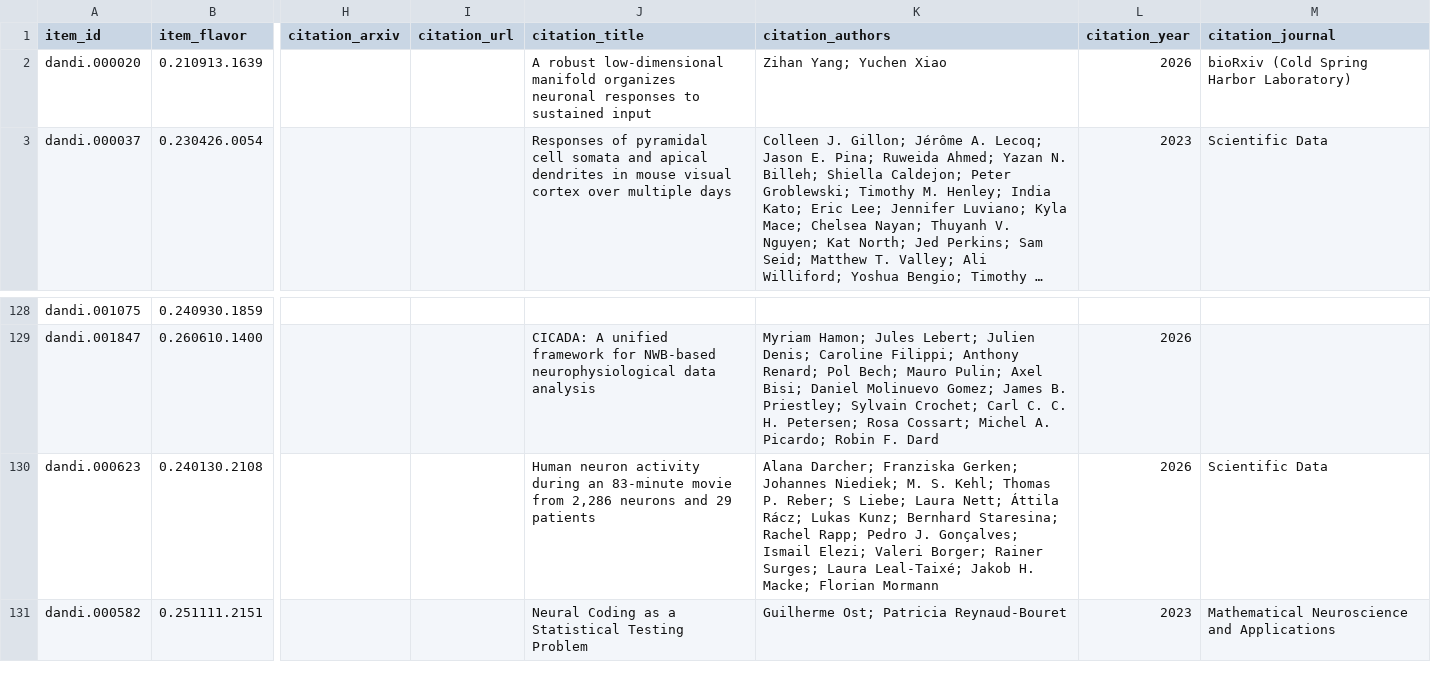
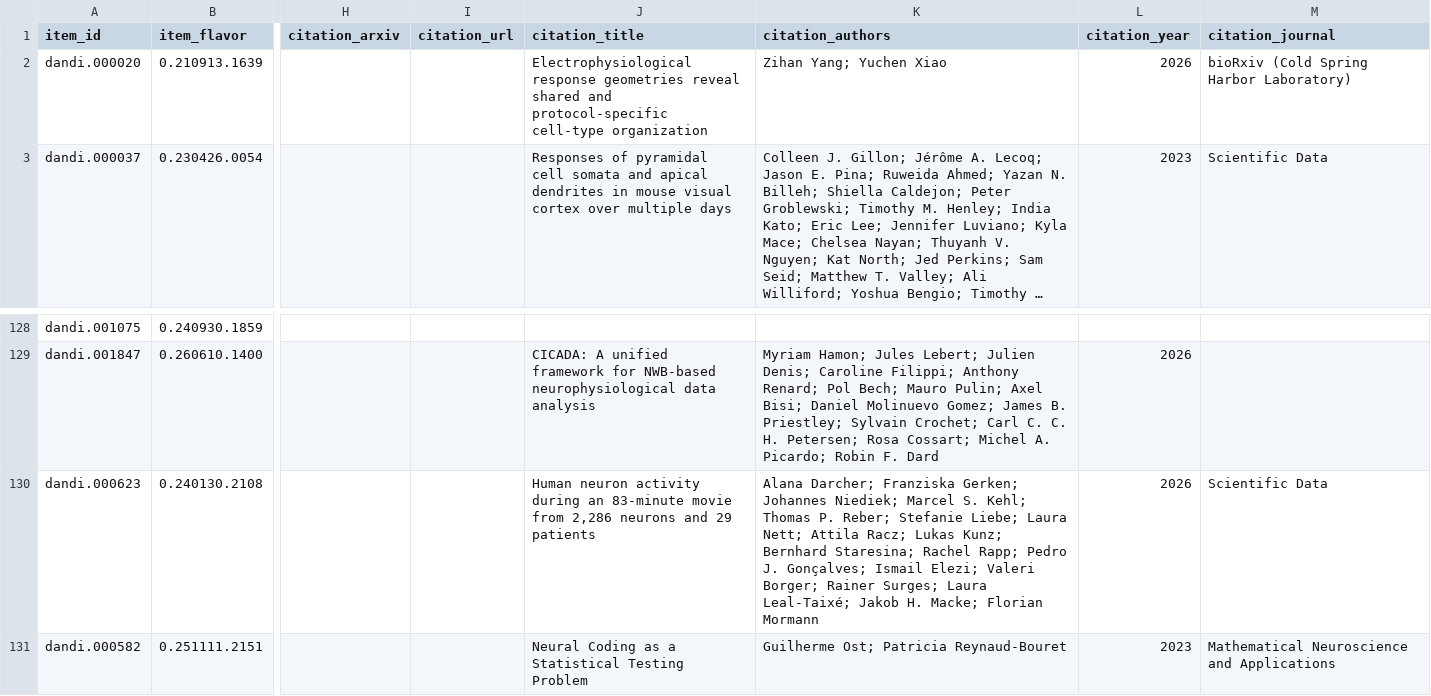
Before and after one commit to dandi/dandi-bib, a TSV file: citations/dandi-full-citations.tsv, drawn as a sheet; only a part is shown, gaps mark what is left out; long unchanged cells end in …; the diff names each change by its address in the sheet, - before the commit and + after, or states it on an @@ line.

```diff
--- a/citations/dandi-full-citations.tsv
+++ b/citations/dandi-full-citations.tsv
-J2 (citation_title): A robust low-dimensional manifold organizes neuronal responses to sustained input
+J2 (citation_title): Electrophysiological response geometries reveal shared and protocol-specific cell-type organization
-K130 (citation_authors): …Johannes Niediek; M. S. Kehl; Thomas P. Reber; S Liebe; Laura Nett; Áttila Rácz; Lukas Kunz;…
+K130 (citation_authors): …Johannes Niediek; Marcel S. Kehl; Thomas P. Reber; Stefanie Liebe; Laura Nett; Attila Racz; Lukas Kunz;…
```
